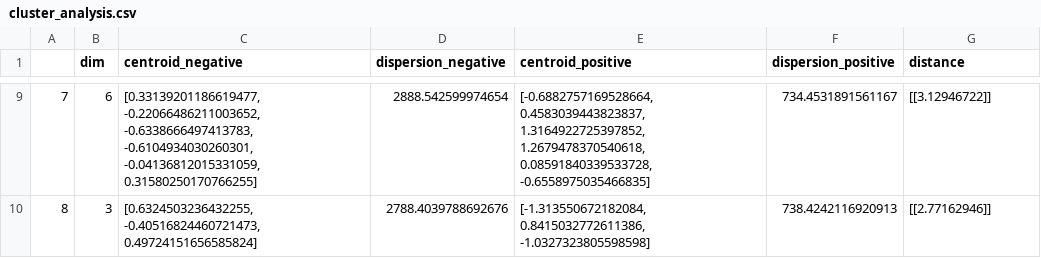
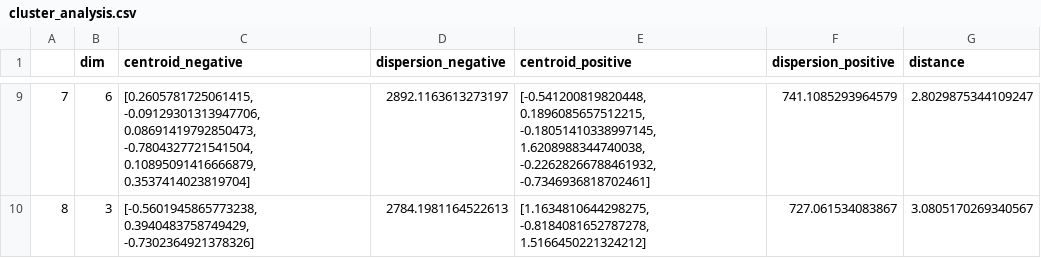
Before and after one commit to simon-muenker/NLP-SoSe22--NLP-Proj, a CSV file: notebooks/cluster_analysis.csv, drawn as a sheet; only a part is shown, gaps mark what is left out; the diff covers the shown part only.

Commit message:
Add centroid results

```diff
--- a/notebooks/cluster_analysis.csv
+++ b/notebooks/cluster_analysis.csv
@@ -9,2 +9,2 @@
-7,6,"[0.33139201186619477, -0.22066486211003652, -0.6338666497413783, -0.6104934030260301, -0.04136812015331059, 0.31580250170766255]",2888.542599974654,"[-0.6882757169528664, 0.4583039443823837, 1.3164922725397852, 1.2679478370540618, 0.08591840339533728, -0.6558975035466835]",734.4531891561167,[[3.12946722]]
-8,3,"[0.6324503236432255, -0.40516824460721473, 0.49724151656585824]",2788.4039788692676,"[-1.313550672182084, 0.8415032772611386, -1.0327323805598598]",738.4242116920913,[[2.77162946]]
+7,6,"[0.2605781725061415, -0.09129301313947706, 0.08691419792850473, -0.7804327721541504, 0.10895091416666879, 0.3537414023819704]",2892.1163613273197,"[-0.541200819820448, 0.1896085657512215, -0.18051410338997145, 1.6208988344740038, -0.22628266788461932, -0.7346936818702461]",741.1085293964579,2.8029875344109247
+8,3,"[-0.5601945865773238, 0.3940483758749429, -0.7302364921378326]",2784.1981164522613,"[1.1634810644298275, -0.8184081652787278, 1.5166450221324212]",727.061534083867,3.0805170269340567
```
Also changed, not shown: 31 edited cells elsewhere in this file, 1 other file.
